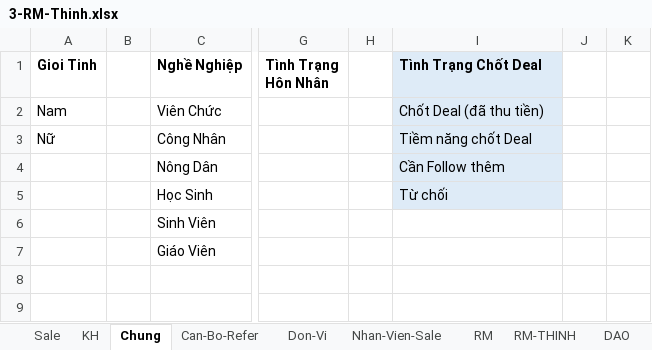
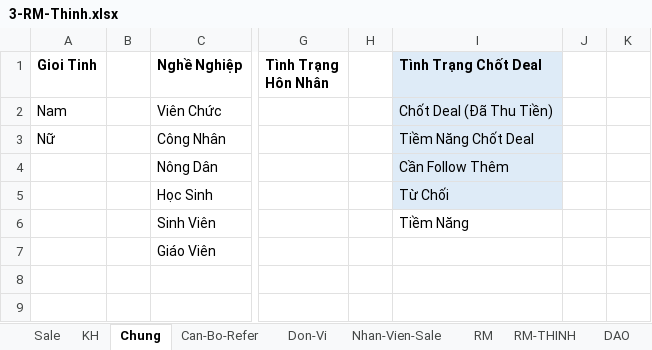
Before and after one commit to namkyodai/Lectures, an Excel workbook: 2023-NHA-TRANG-Data-Analytics-for-Managers/Bao-Hiem/raw/3-RM-Thinh.xlsx, sheet Chung, drawn as a sheet; only a part is shown, gaps mark what is left out; values as stored, in another font and other column widths than the file's, no borders; the diff names each change by its address in the sheet, - before the commit and + after, or states it on an @@ line.

```diff
--- a/2023-NHA-TRANG-Data-Analytics-for-Managers/Bao-Hiem/raw/3-RM-Thinh.xlsx (sheet Chung)
+++ b/2023-NHA-TRANG-Data-Analytics-for-Managers/Bao-Hiem/raw/3-RM-Thinh.xlsx (sheet Chung)
-I2 (Tình Trạng Chốt Deal): Chốt Deal (đã thu tiền)
+I2 (Tình Trạng Chốt Deal): Chốt Deal (Đã Thu Tiền)
-I3 (Tình Trạng Chốt Deal): Tiềm năng chốt Deal
+I3 (Tình Trạng Chốt Deal): Tiềm Năng Chốt Deal
-I4 (Tình Trạng Chốt Deal): Cần Follow thêm
+I4 (Tình Trạng Chốt Deal): Cần Follow Thêm
-I5 (Tình Trạng Chốt Deal): Từ chối
+I5 (Tình Trạng Chốt Deal): Từ Chối
-I6 (Tình Trạng Chốt Deal): (empty)
+I6 (Tình Trạng Chốt Deal): Tiềm Năng
```
Also changed, not shown: 2023-NHA-TRANG-Data-Analytics-for-Managers/Bao-Hiem/raw/1-RM-Ha.xlsx, 2023-NHA-TRANG-Data-Analytics-for-Managers/Bao-Hiem/raw/2-RM-Trung.xlsx, 7 other files.
